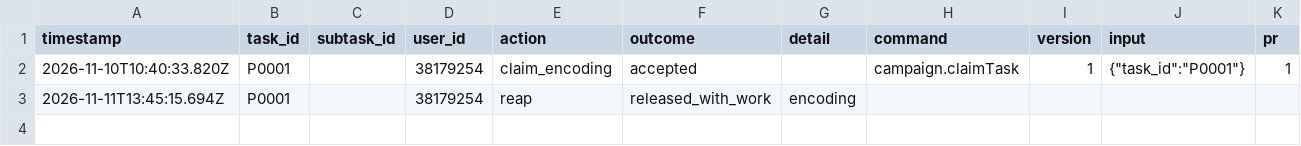
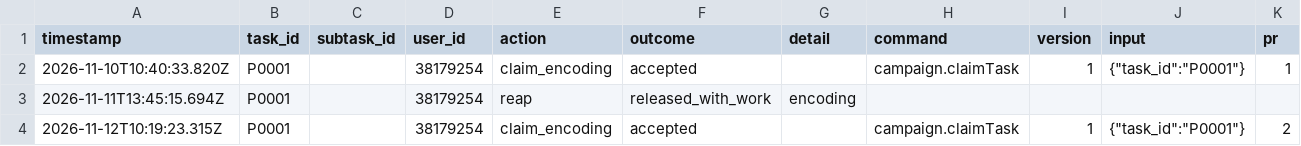
Before and after one commit to ohwjd/fledermaus-1409830913, a CSV file: tracking/history.csv, drawn as a sheet.

```diff
--- a/tracking/history.csv
+++ b/tracking/history.csv
@@ -3 +3,2 @@ timestamp,task_id,subtask_id,user_id,action,outcome,detail,command,version,input
 2026-11-11T13:45:15.694Z,P0001,,38179254,reap,released_with_work,encoding,,,,
+2026-11-12T10:19:23.315Z,P0001,,38179254,claim_encoding,accepted,,campaign.claimTask,1,"{""task_id"":""P0001""}",2
```
Also changed, not shown: 1 other file.
